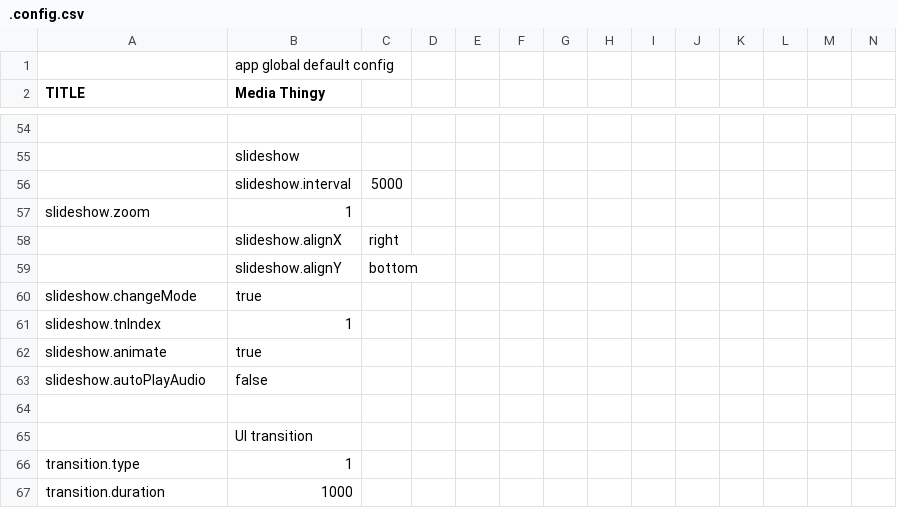
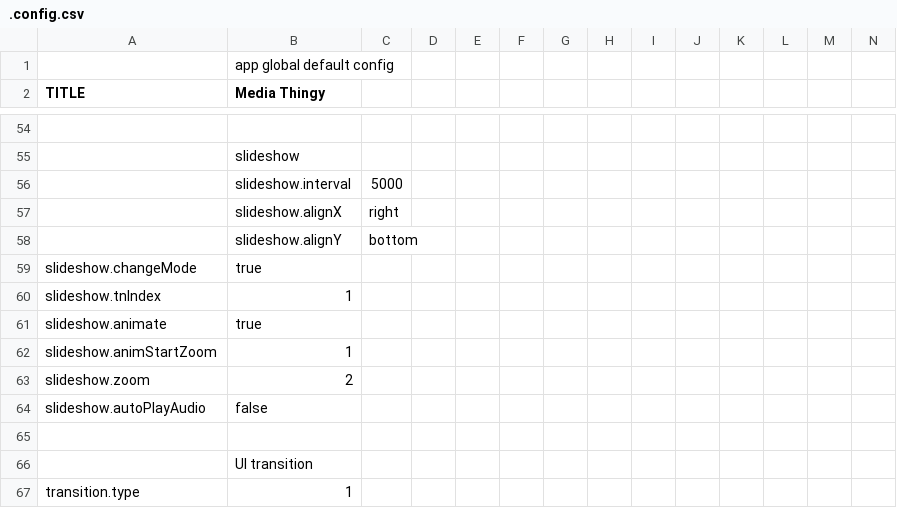
Before and after one commit to araynaud/.mt, a CSV file: config/.config.csv, drawn as a sheet; only a part is shown, gaps mark what is left out; the shorter side is filled out with more unchanged rows; removed rows and columns are numbered as before the commit, all else as after; rows hold the shown columns only; the diff names each change by its address in the sheet, - before the commit and + after, or states it on an @@ line.

Commit message:
slideshow minor anim zoom changes

```diff
--- a/config/.config.csv
+++ b/config/.config.csv
-row 57: slideshow.zoom | 1
+row 62: slideshow.animStartZoom | 1
+row 63: slideshow.zoom | 2
```
Also changed, not shown: 1 other file.
